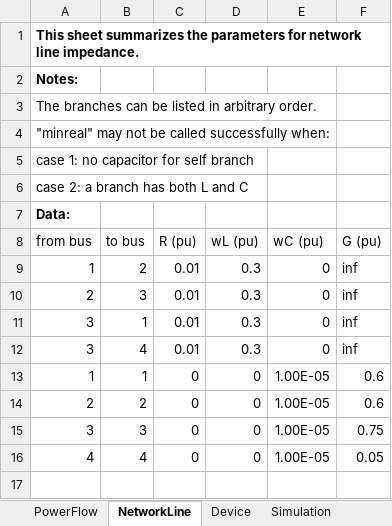
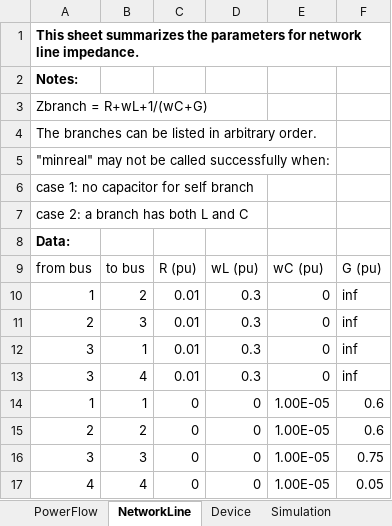
Before and after one commit to Future-Power-Networks/Simplus-Grid-Tool, an Excel workbook: CustomerData/netlist.xlsx, sheet NetworkLine, drawn as a sheet; values as stored, in another font and other column widths than the file's, no borders; the diff names each change by its address in the sheet, - before the commit and + after, or states it on an @@ line.

```diff
--- a/CustomerData/netlist.xlsx (sheet NetworkLine)
+++ b/CustomerData/netlist.xlsx (sheet NetworkLine)
+row 3: Zbranch = R+wL+1/(wC+G)
```
Also changed, not shown: sheet Device, 38 other files.
